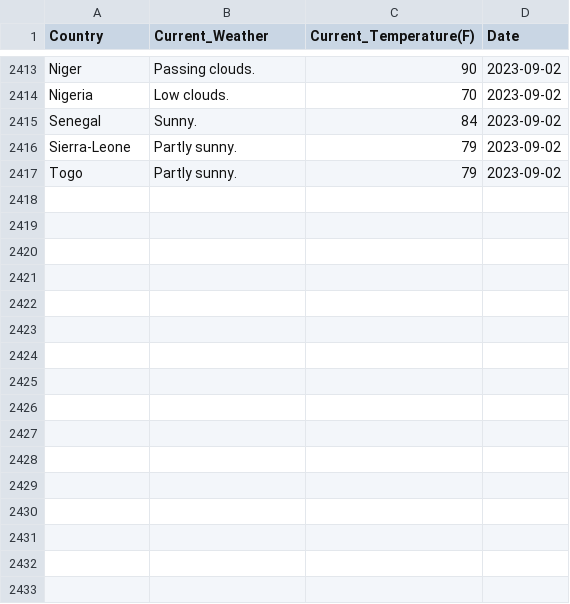
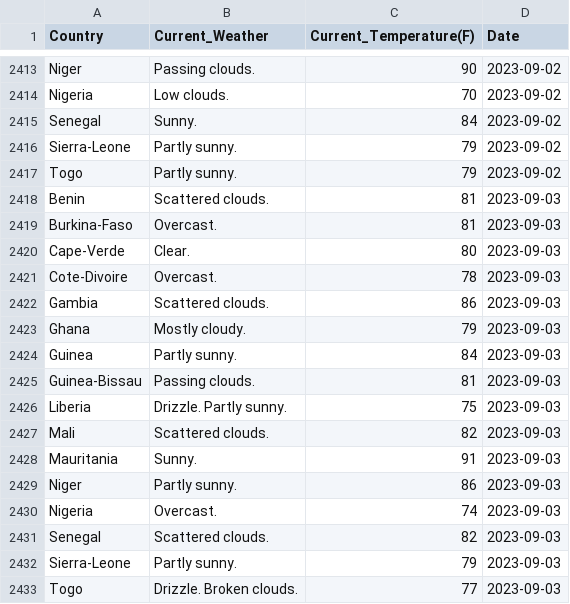
Before and after one commit to Kola-Ademola/Weather_web_Scraper, a CSV file: west_african_weather.csv, drawn as a sheet; only a part is shown, gaps mark what is left out.

```diff
--- a/west_african_weather.csv
+++ b/west_african_weather.csv
@@ -2417 +2417,17 @@ Sierra-Leone,Partly sunny.,79,2023-09-02
 Togo,Partly sunny.,79,2023-09-02
+Benin,Scattered clouds.,81,2023-09-03
+Burkina-Faso,Overcast.,81,2023-09-03
+Cape-Verde,Clear.,80,2023-09-03
+Cote-Divoire,Overcast.,78,2023-09-03
+Gambia,Scattered clouds.,86,2023-09-03
+Ghana,Mostly cloudy.,79,2023-09-03
+Guinea,Partly sunny.,84,2023-09-03
+Guinea-Bissau,Passing clouds.,81,2023-09-03
+Liberia,Drizzle. Partly sunny.,75,2023-09-03
+Mali,Scattered clouds.,82,2023-09-03
+Mauritania,Sunny.,91,2023-09-03
+Niger,Partly sunny.,86,2023-09-03
+Nigeria,Overcast.,74,2023-09-03
+Senegal,Scattered clouds.,82,2023-09-03
+Sierra-Leone,Partly sunny.,79,2023-09-03
+Togo,Drizzle. Broken clouds.,77,2023-09-03
```
Also changed, not shown: 1 other file.
